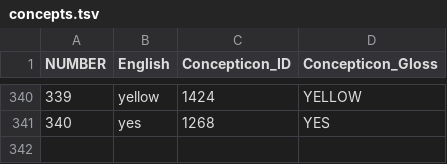
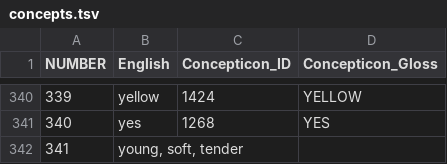
Before and after one commit to lexibank/luangthongkumkaren, a TSV file: etc/concepts.tsv, drawn as a sheet; only a part is shown, gaps mark what is left out; the diff names each change by its address in the sheet, - before the commit and + after, or states it on an @@ line.

```diff
--- a/etc/concepts.tsv
+++ b/etc/concepts.tsv
+row 342: 341 | young, soft, tender
```
Also changed, not shown: raw/luangthongkumkaren.tsv.
